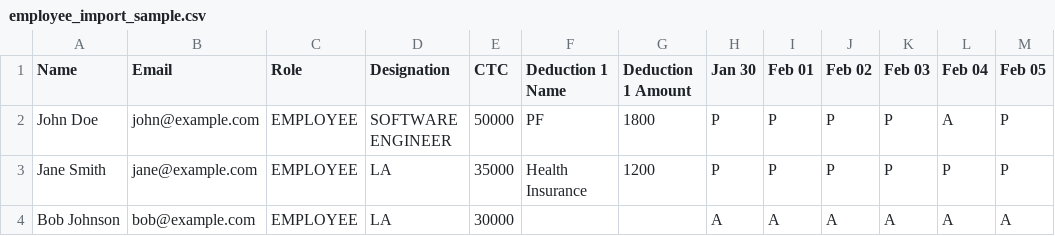
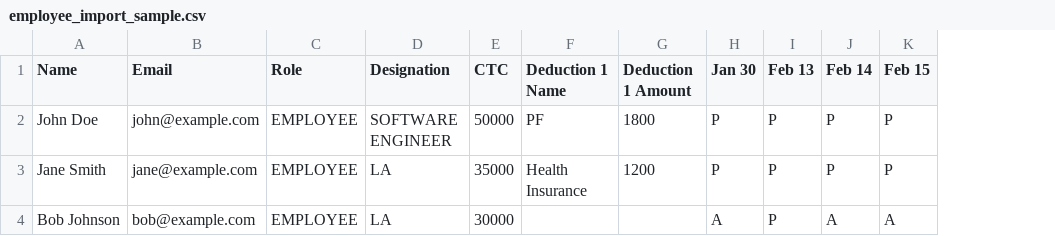
Before and after one commit to code-hero23/peopledesk, a CSV file: employee_import_sample.csv, drawn as a sheet; the diff names each change by its address in the sheet, - before the commit and + after, or states it on an @@ line.

```diff
--- a/employee_import_sample.csv
+++ b/employee_import_sample.csv
-column L (Feb 04), rows 2-4: A | P | A
-column M (Feb 05), rows 2-4: P | P | A
-I1: Feb 01
+I1: Feb 13
-J1: Feb 02
+J1: Feb 14
-K1: Feb 03
+K1: Feb 15
-I4 (Feb 13): A
+I4 (Feb 13): P
```
Also changed, not shown: 15 other files.
